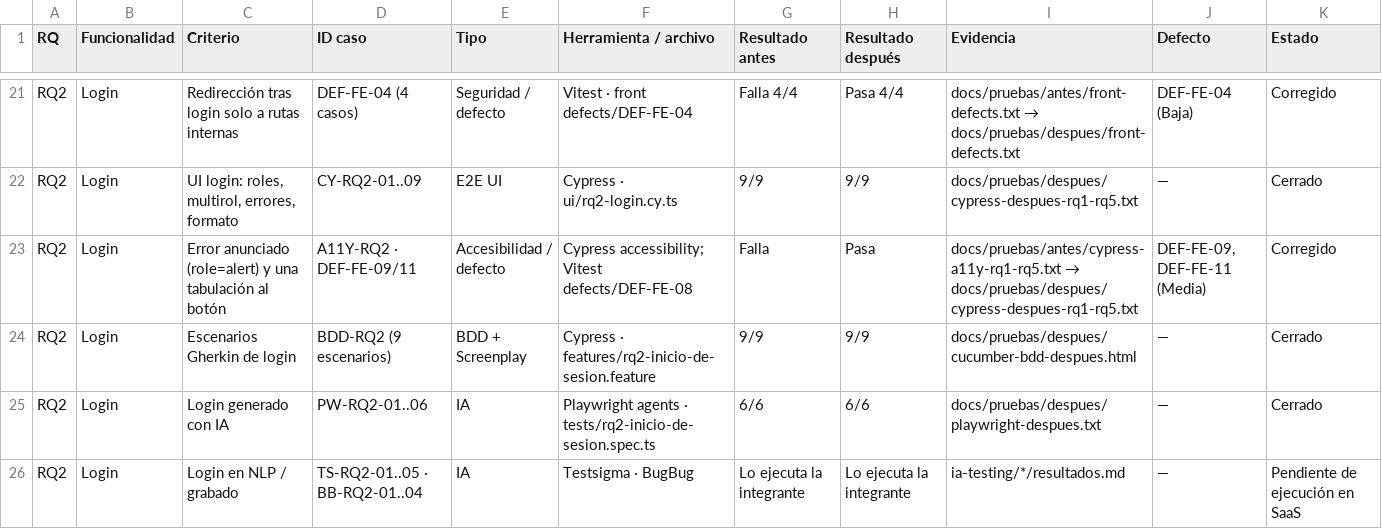
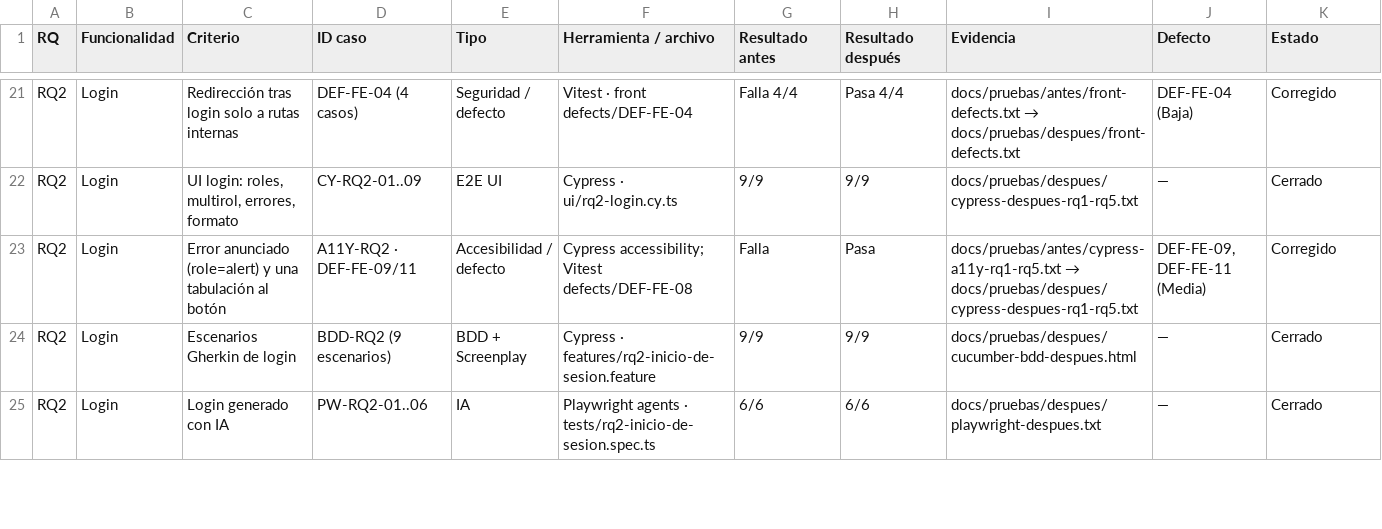
Before and after one commit to samdg441/EntreAulas_Front, a CSV file: docs/pruebas/MATRIZ-TRAZABILIDAD-RQ1-RQ5.csv, drawn as a sheet; only a part is shown, gaps mark what is left out; the diff covers the shown part only.

Commit message:
docs(ia): incorporar TestSprite en lugar de Testsigma en el análisis, el plan, el informe, la matriz y el guion

```diff
--- a/docs/pruebas/MATRIZ-TRAZABILIDAD-RQ1-RQ5.csv
+++ b/docs/pruebas/MATRIZ-TRAZABILIDAD-RQ1-RQ5.csv
@@ -25,2 +25 @@ RQ2,Login,Escenarios Gherkin de login,BDD-RQ2 (9 escenarios),BDD + Screenplay,Cy
 RQ2,Login,Login generado con IA,PW-RQ2-01..06,IA,Playwright agents · tests/rq2-inicio-de-sesion.spec.ts,6/6,6/6,docs/pruebas/despues/playwright-despues.txt,—,Cerrado
-RQ2,Login,Login en NLP / grabado,TS-RQ2-01..05 · BB-RQ2-01..04,IA,Testsigma · BugBug,Lo ejecuta la integrante,Lo ejecuta la integrante,ia-testing/*/resultados.md,—,Pendiente de ejecución en SaaS
```
Also changed, not shown: 1 added row and 18 edited cells elsewhere in this file, 5 other files.
